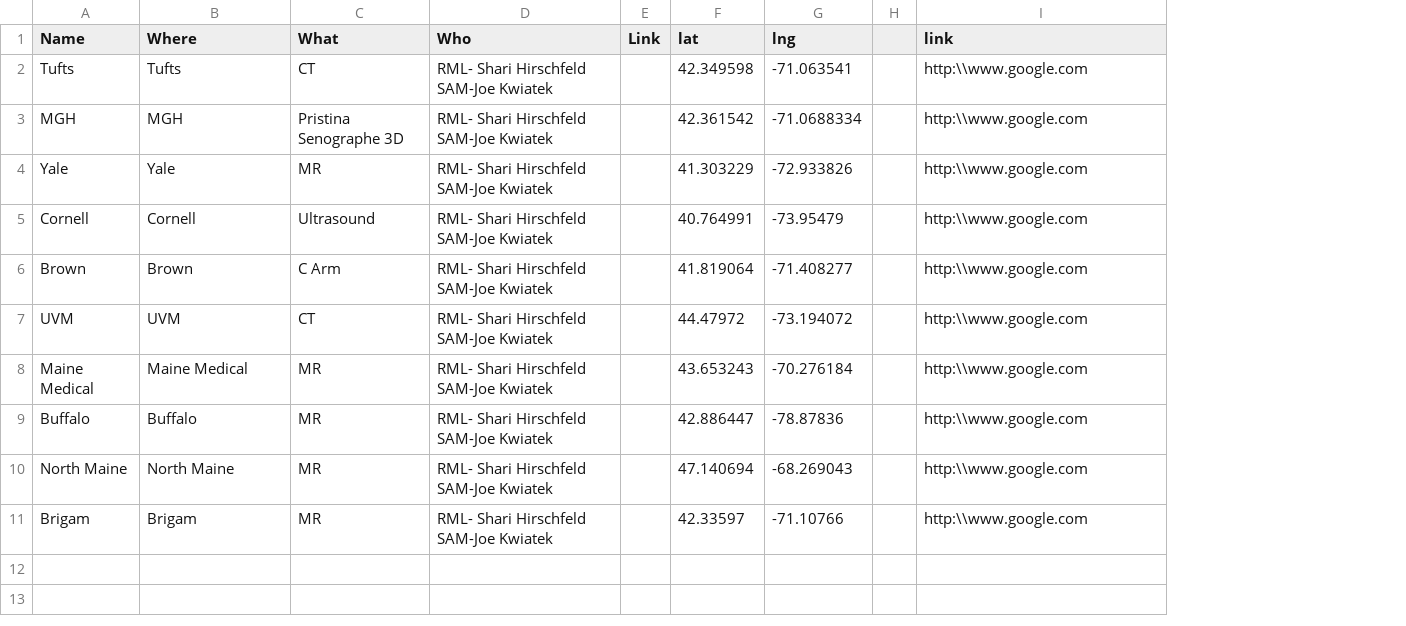
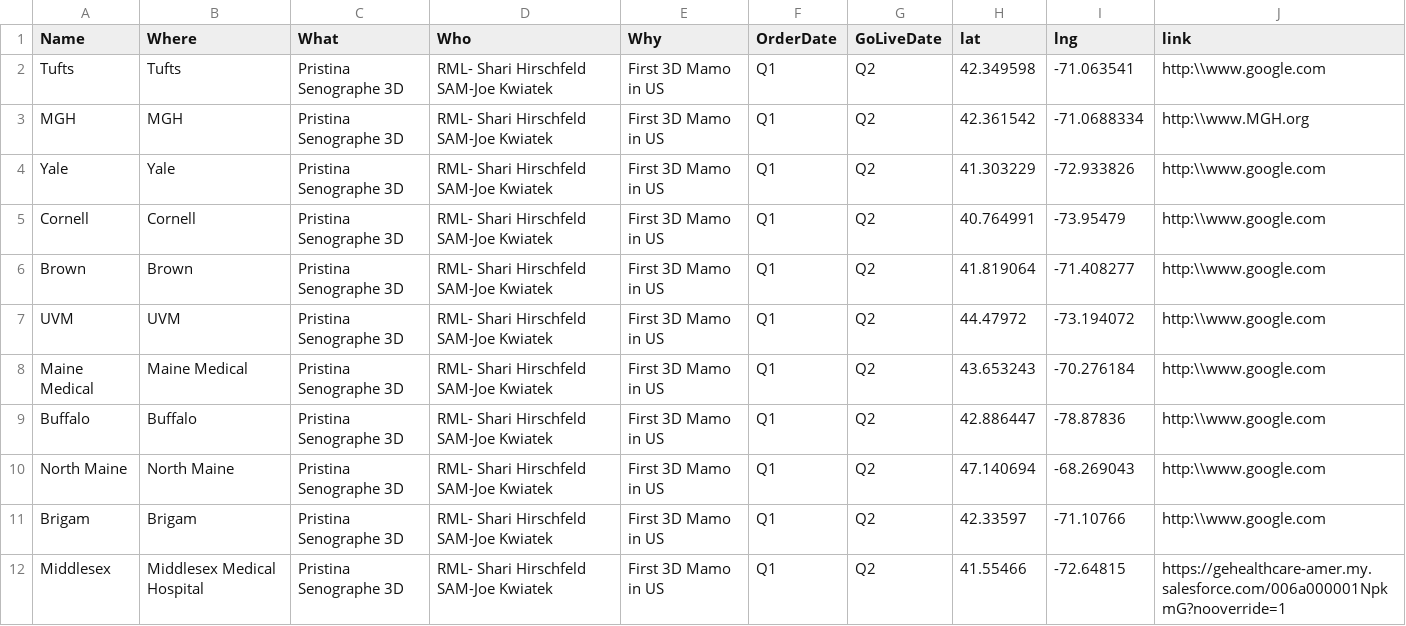
Before and after one commit to SamYoung20/dataPortal, a CSV file: VeronicaMap/Wins12.csv, drawn as a sheet; removed rows and columns are numbered as before the commit, all else as after; the diff names each change by its address in the sheet, - before the commit and + after, or states it on an @@ line.

Commit message:
Add files via upload

```diff
--- a/VeronicaMap/Wins12.csv
+++ b/VeronicaMap/Wins12.csv
-column E (Link), empty
+column E (Why), rows 2-11: all First 3D Mamo in US
+column F (OrderDate), rows 2-11: all Q1
+column G (GoLiveDate), rows 2-11: all Q2
-column H, empty
-C2 (What): CT
+C2 (What): Pristina Senographe 3D
-J3 (link): http:\\www.google.com
+J3 (link): http:\\www.MGH.org
-C4 (What): MR
+C4 (What): Pristina Senographe 3D
-C5 (What): Ultrasound
+C5 (What): Pristina Senographe 3D
-C6 (What): C Arm
+C6 (What): Pristina Senographe 3D
-C7 (What): CT
+C7 (What): Pristina Senographe 3D
-C8:C11 (What): MR
+C8:C11 (What): Pristina Senographe 3D
+row 12: Middlesex | Middlesex Medical Hospital | Pristina Senographe 3D | RML- Shari Hirschfeld SAM-Joe Kwiatek | First 3D Mamo in US | Q1 | Q2 | 41.55466 | -72.64815 | https://gehealthcare-amer.my.salesforce.com/006a000001NpkmG?nooverride=1
```
